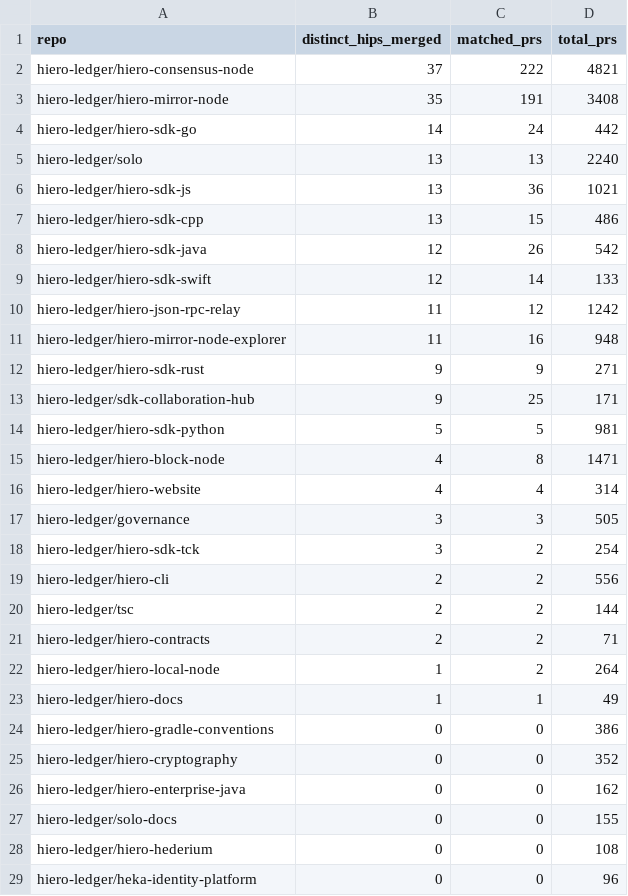
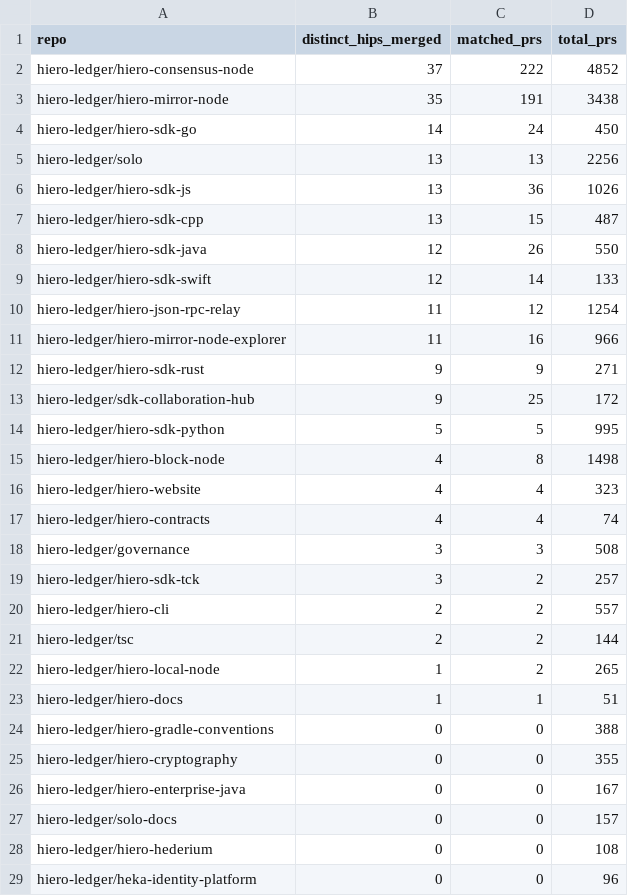
Before and after one commit to Mounil2005/analytics, a CSV file: api/v1/hiero-ledger/hip_repo_engagement.csv, drawn as a sheet; only a part is shown; the diff covers the shown part only.

```diff
--- a/api/v1/hiero-ledger/hip_repo_engagement.csv
+++ b/api/v1/hiero-ledger/hip_repo_engagement.csv
@@ -1,28 +1,28 @@
 repo,distinct_hips_merged,matched_prs,total_prs
-hiero-ledger/hiero-consensus-node,37,222,4821
-hiero-ledger/hiero-mirror-node,35,191,3408
-hiero-ledger/hiero-sdk-go,14,24,442
-hiero-ledger/solo,13,13,2240
-hiero-ledger/hiero-sdk-js,13,36,1021
-hiero-ledger/hiero-sdk-cpp,13,15,486
-hiero-ledger/hiero-sdk-java,12,26,542
+hiero-ledger/hiero-consensus-node,37,222,4852
+hiero-ledger/hiero-mirror-node,35,191,3438
+hiero-ledger/hiero-sdk-go,14,24,450
+hiero-ledger/solo,13,13,2256
+hiero-ledger/hiero-sdk-js,13,36,1026
+hiero-ledger/hiero-sdk-cpp,13,15,487
+hiero-ledger/hiero-sdk-java,12,26,550
 hiero-ledger/hiero-sdk-swift,12,14,133
-hiero-ledger/hiero-json-rpc-relay,11,12,1242
-hiero-ledger/hiero-mirror-node-explorer,11,16,948
+hiero-ledger/hiero-json-rpc-relay,11,12,1254
+hiero-ledger/hiero-mirror-node-explorer,11,16,966
 hiero-ledger/hiero-sdk-rust,9,9,271
-hiero-ledger/sdk-collaboration-hub,9,25,171
-hiero-ledger/hiero-sdk-python,5,5,981
-hiero-ledger/hiero-block-node,4,8,1471
-hiero-ledger/hiero-website,4,4,314
-hiero-ledger/governance,3,3,505
-hiero-ledger/hiero-sdk-tck,3,2,254
-hiero-ledger/hiero-cli,2,2,556
+hiero-ledger/sdk-collaboration-hub,9,25,172
+hiero-ledger/hiero-sdk-python,5,5,995
+hiero-ledger/hiero-block-node,4,8,1498
+hiero-ledger/hiero-website,4,4,323
+hiero-ledger/hiero-contracts,4,4,74
+hiero-ledger/governance,3,3,508
+hiero-ledger/hiero-sdk-tck,3,2,257
+hiero-ledger/hiero-cli,2,2,557
 hiero-ledger/tsc,2,2,144
-hiero-ledger/hiero-contracts,2,2,71
-hiero-ledger/hiero-local-node,1,2,264
-hiero-ledger/hiero-docs,1,1,49
-hiero-ledger/hiero-gradle-conventions,0,0,386
-hiero-ledger/hiero-cryptography,0,0,352
-hiero-ledger/hiero-enterprise-java,0,0,162
-hiero-ledger/solo-docs,0,0,155
+hiero-ledger/hiero-local-node,1,2,265
+hiero-ledger/hiero-docs,1,1,51
+hiero-ledger/hiero-gradle-conventions,0,0,388
+hiero-ledger/hiero-cryptography,0,0,355
+hiero-ledger/hiero-enterprise-java,0,0,167
+hiero-ledger/solo-docs,0,0,157
 hiero-ledger/hiero-hederium,0,0,108
```
Also changed, not shown: 1 edited cell elsewhere in this file, 24 other files.
